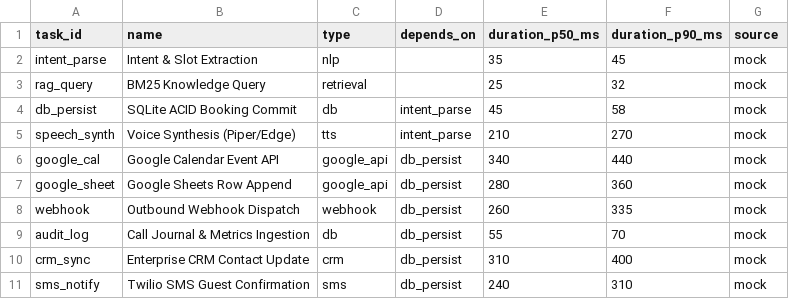
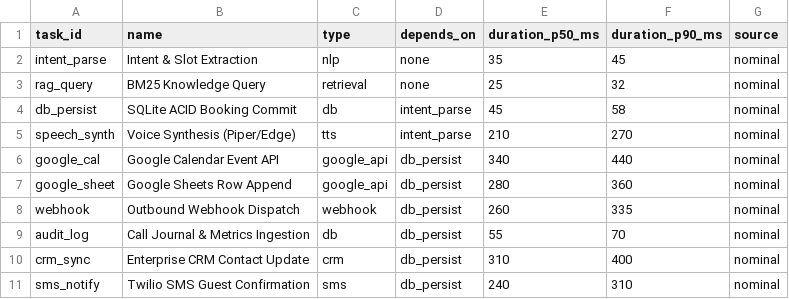
Before and after one commit to Mukesh-charan/voice-agent-studio-qubo, a CSV file: results/qtp_tasks.csv, drawn as a sheet.

```diff
--- a/results/qtp_tasks.csv
+++ b/results/qtp_tasks.csv
@@ -1,11 +1,11 @@
 task_id,name,type,depends_on,duration_p50_ms,duration_p90_ms,source
-intent_parse,Intent & Slot Extraction,nlp,,35,45,mock
-rag_query,BM25 Knowledge Query,retrieval,,25,32,mock
-db_persist,SQLite ACID Booking Commit,db,intent_parse,45,58,mock
-speech_synth,Voice Synthesis (Piper/Edge),tts,intent_parse,210,270,mock
-google_cal,Google Calendar Event API,google_api,db_persist,340,440,mock
-google_sheet,Google Sheets Row Append,google_api,db_persist,280,360,mock
-webhook,Outbound Webhook Dispatch,webhook,db_persist,260,335,mock
-audit_log,Call Journal & Metrics Ingestion,db,db_persist,55,70,mock
-crm_sync,Enterprise CRM Contact Update,crm,db_persist,310,400,mock
-sms_notify,Twilio SMS Guest Confirmation,sms,db_persist,240,310,mock
+intent_parse,Intent & Slot Extraction,nlp,none,35,45,nominal
+rag_query,BM25 Knowledge Query,retrieval,none,25,32,nominal
+db_persist,SQLite ACID Booking Commit,db,intent_parse,45,58,nominal
+speech_synth,Voice Synthesis (Piper/Edge),tts,intent_parse,210,270,nominal
+google_cal,Google Calendar Event API,google_api,db_persist,340,440,nominal
+google_sheet,Google Sheets Row Append,google_api,db_persist,280,360,nominal
+webhook,Outbound Webhook Dispatch,webhook,db_persist,260,335,nominal
+audit_log,Call Journal & Metrics Ingestion,db,db_persist,55,70,nominal
+crm_sync,Enterprise CRM Contact Update,crm,db_persist,310,400,nominal
+sms_notify,Twilio SMS Guest Confirmation,sms,db_persist,240,310,nominal
```
Also changed, not shown: results/qpo_Q.csv, results/qpo_modules.csv, 8 other files.
